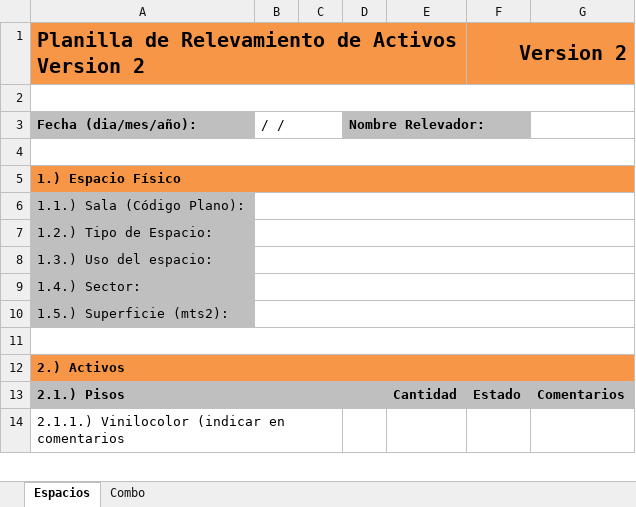
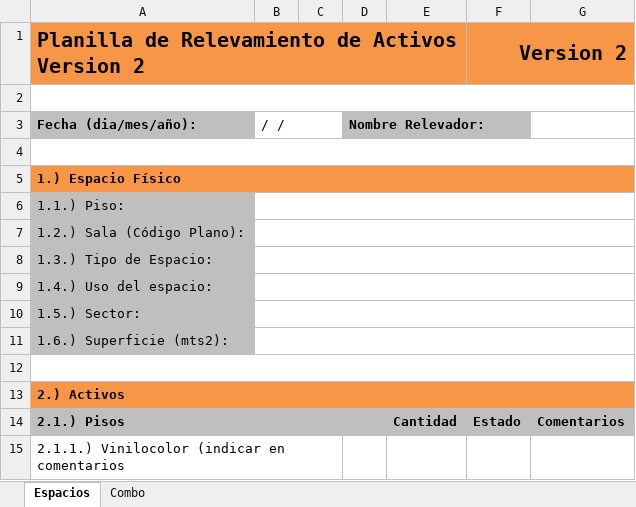
Before and after one commit to jsrxar/dge, an Excel workbook: 3-tecnologia/2-procesos/1-relevamiento-de-activos/1-procedimiento/ficha-relevamiento-de-activos-v2.xlsx, sheet Espacios, drawn as a sheet; only a part is shown; values as stored, in another font and other column widths than the file's, no borders; charts and pictures not drawn; the diff names each change by its address in the sheet, - before the commit and + after, or states it on an @@ line.

```diff
--- a/3-tecnologia/2-procesos/1-relevamiento-de-activos/1-procedimiento/ficha-relevamiento-de-activos-v2.xlsx (sheet Espacios)
+++ b/3-tecnologia/2-procesos/1-relevamiento-de-activos/1-procedimiento/ficha-relevamiento-de-activos-v2.xlsx (sheet Espacios)
-A6: 1.1.) Sala (Código Plano):
+A6: 1.1.) Piso:
-A7: 1.2.) Tipo de Espacio:
+A7: 1.2.) Sala (Código Plano):
-A8: 1.3.) Uso del espacio:
+A8: 1.3.) Tipo de Espacio:
-A9: 1.4.) Sector:
+A9: 1.4.) Uso del espacio:
-A10: 1.5.) Superficie (mts2):
+A10: 1.5.) Sector:
+row 11: 1.6.) Superficie (mts2):
```
Also changed, not shown: sheet Combo, charts or pictures, 1 other file.
